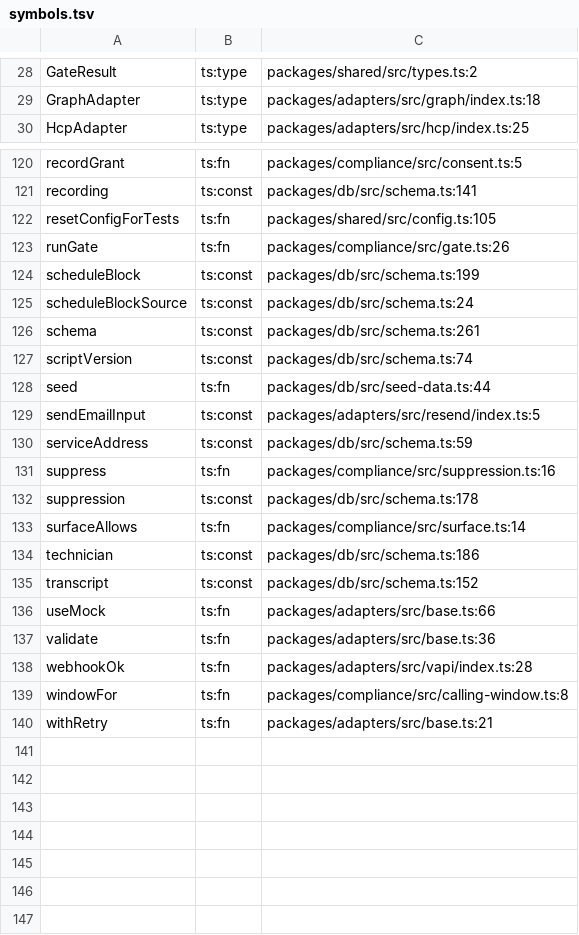
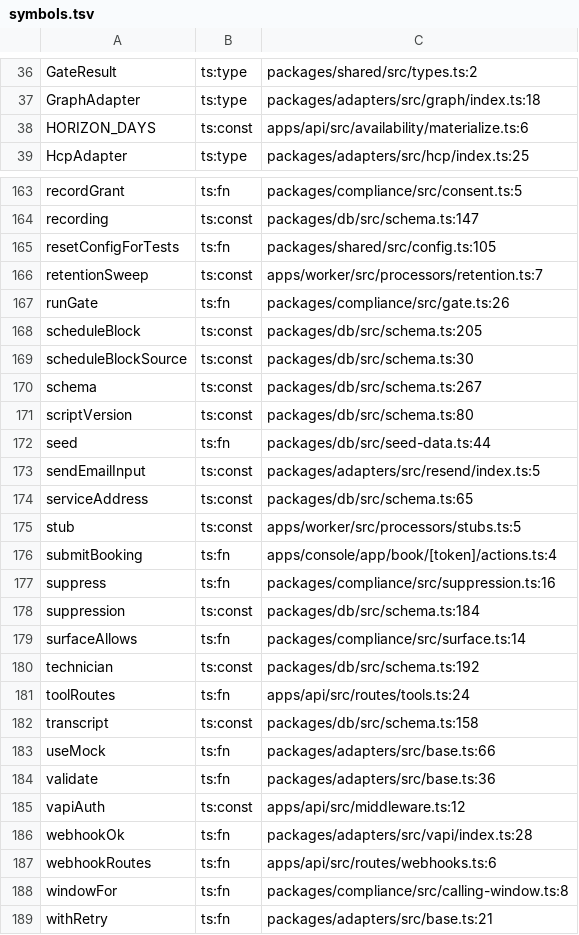
Before and after one commit to MAKaminski/tm-voice, a TSV file: .claude/index/symbols.tsv, drawn as a sheet; only a part is shown, gaps mark what is left out; addresses are those after the commit; the diff covers the shown part only; the diff names each change by its address in the sheet, - before the commit and + after, or states it on an @@ line.

```diff
--- a/.claude/index/symbols.tsv
+++ b/.claude/index/symbols.tsv
+row 38: HORIZON_DAYS | ts:const | apps/api/src/availability/materialize.ts:6
-C164: packages/db/src/schema.ts:141
+C164: packages/db/src/schema.ts:147
+row 166: retentionSweep | ts:const | apps/worker/src/processors/retention.ts:7
-C168: packages/db/src/schema.ts:199
+C168: packages/db/src/schema.ts:205
-C169: packages/db/src/schema.ts:24
+C169: packages/db/src/schema.ts:30
-C170: packages/db/src/schema.ts:261
+C170: packages/db/src/schema.ts:267
-C171: packages/db/src/schema.ts:74
+C171: packages/db/src/schema.ts:80
-C174: packages/db/src/schema.ts:59
+C174: packages/db/src/schema.ts:65
+row 175: stub | ts:const | apps/worker/src/processors/stubs.ts:5
+row 176: submitBooking | ts:fn | apps/console/app/book/[token]/actions.ts:4
-C178: packages/db/src/schema.ts:178
+C178: packages/db/src/schema.ts:184
-C180: packages/db/src/schema.ts:186
+C180: packages/db/src/schema.ts:192
+row 181: toolRoutes | ts:fn | apps/api/src/routes/tools.ts:24
-C182: packages/db/src/schema.ts:152
+C182: packages/db/src/schema.ts:158
+row 185: vapiAuth | ts:const | apps/api/src/middleware.ts:12
+row 187: webhookRoutes | ts:fn | apps/api/src/routes/webhooks.ts:6
```
Also changed, not shown: 42 added rows and 20 edited cells elsewhere in this file, 18 other files.
